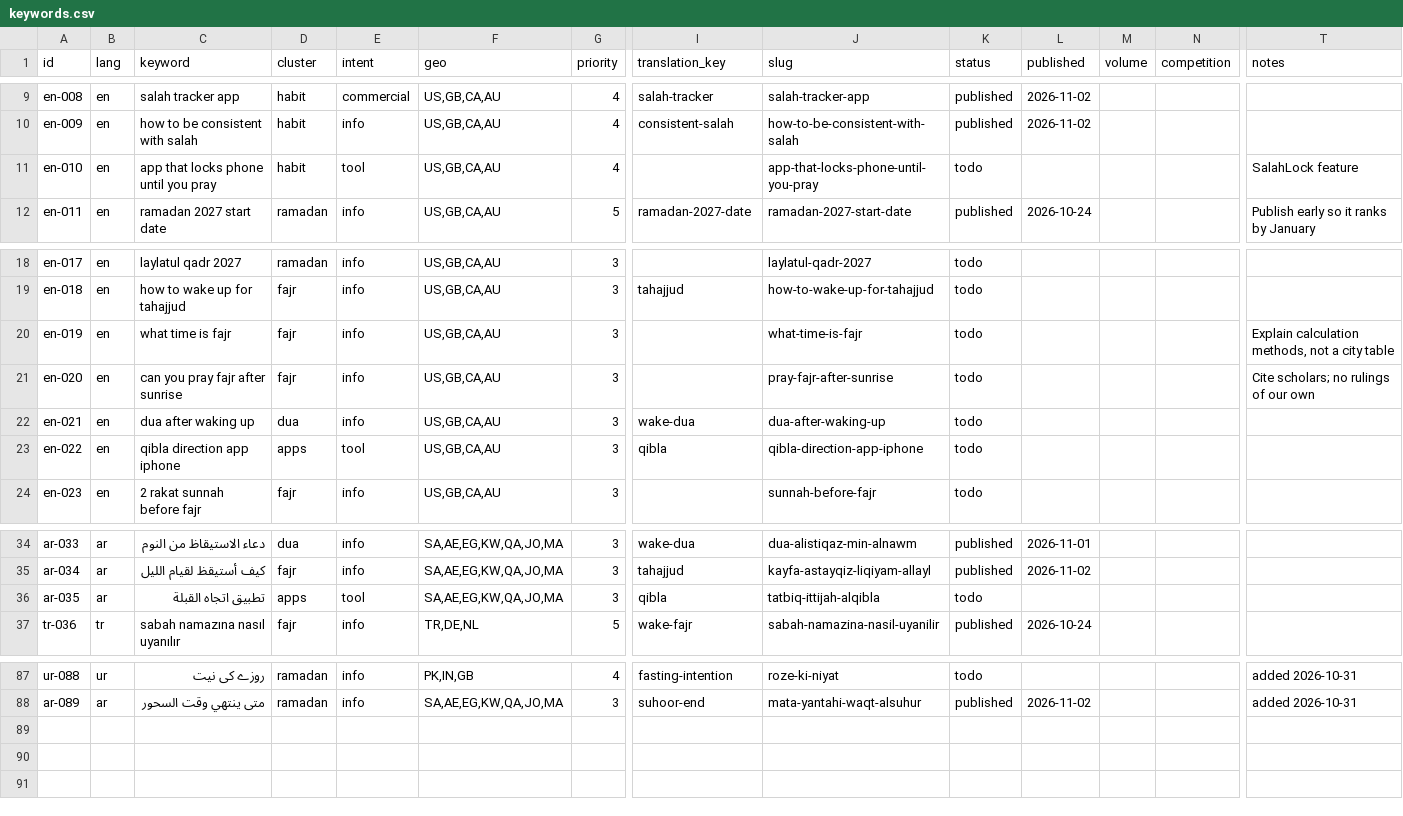
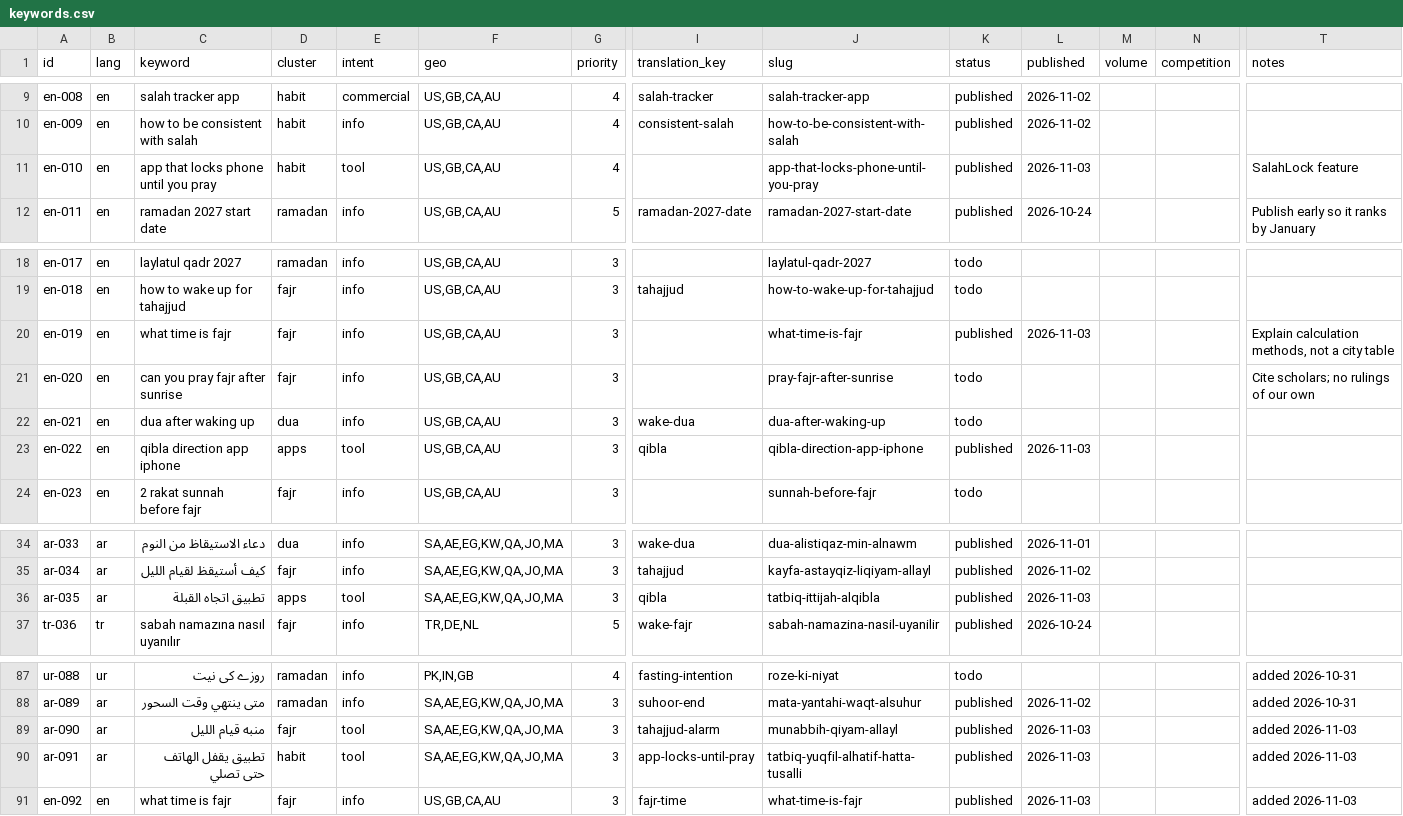
Before and after one commit to theomtripathi/salahalarm, a CSV file: website/seo/data/keywords.csv, drawn as a sheet; only a part is shown, gaps mark what is left out; rows hold the shown columns only; the diff names each change by its address in the sheet, - before the commit and + after, or states it on an @@ line.

```diff
--- a/website/seo/data/keywords.csv
+++ b/website/seo/data/keywords.csv
-K11 (status): todo
+K11 (status): published
-L11 (published): (empty)
+L11 (published): 2026-11-03
-K20 (status): todo
+K20 (status): published
-L20 (published): (empty)
+L20 (published): 2026-11-03
-K23 (status): todo
+K23 (status): published
-L23 (published): (empty)
+L23 (published): 2026-11-03
-K36 (status): todo
+K36 (status): published
-L36 (published): (empty)
+L36 (published): 2026-11-03
+row 89: ar-090 | ar | منبه قيام الليل | fajr | tool | SA,AE,EG,KW,QA,JO,MA | 3 | tahajjud-alarm | munabbih-qiyam-allayl | published | 2026-11-03 |  |  | added 2026-11-03
+row 90: ar-091 | ar | تطبيق يقفل الهاتف حتى تصلي | habit | tool | SA,AE,EG,KW,QA,JO,MA | 3 | app-locks-until-pray | tatbiq-yuqfil-alhatif-hatta-tusalli | published | 2026-11-03 |  |  | added 2026-11-03
+row 91: en-092 | en | what time is fajr | fajr | info | US,GB,CA,AU | 3 | fajr-time | what-time-is-fajr | published | 2026-11-03 |  |  | added 2026-11-03
```
Also changed, not shown: 6 other files.
